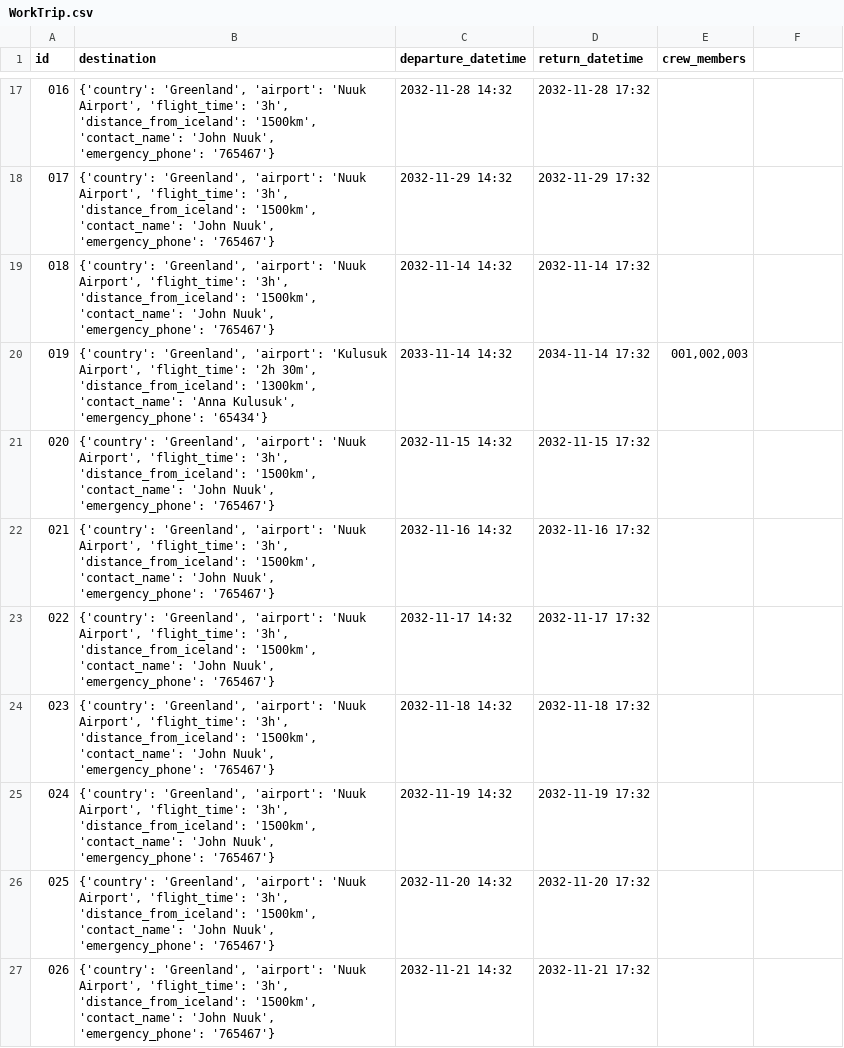
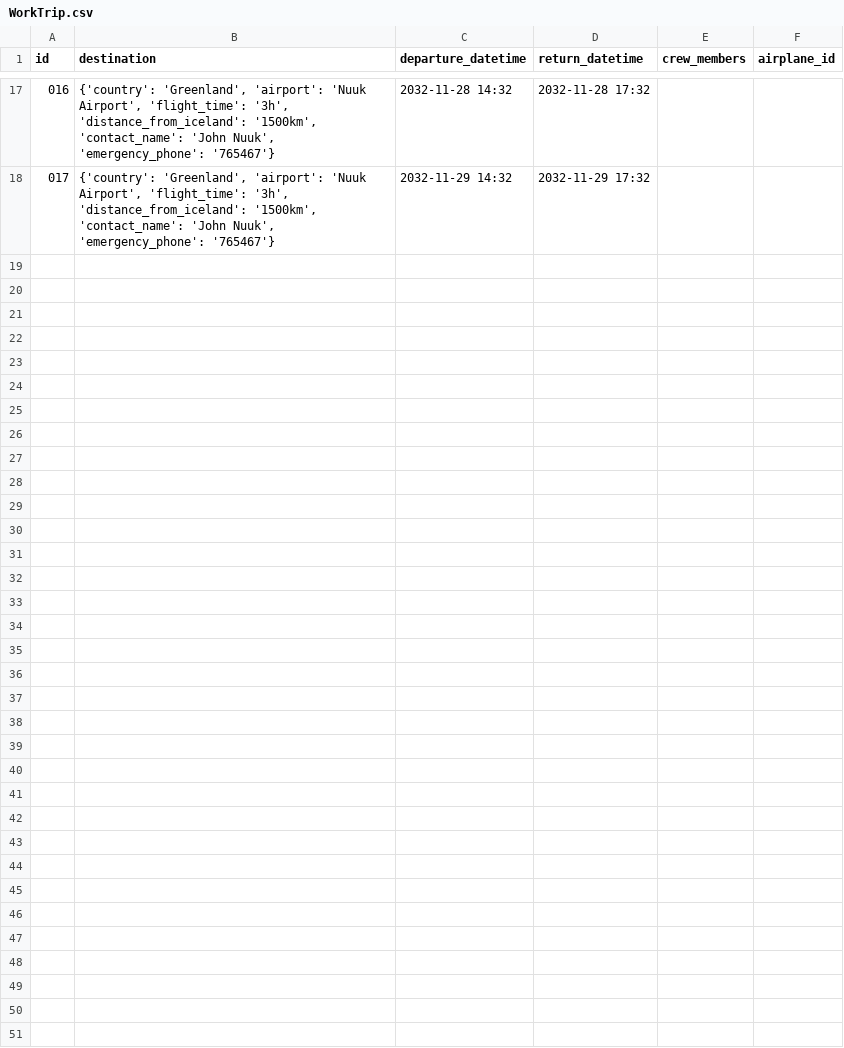
Before and after one commit to GiantMushy/NanAir, a CSV file: Code/DataLayer/Repository/WorkTrip.csv, drawn as a sheet; only a part is shown, gaps mark what is left out; the diff covers the shown part only.

Commit message:
uptade á airplane_id
uptadeaði airplane_id vegna þess að það þarf að hafa það í B requirement.

```diff
--- a/Code/DataLayer/Repository/WorkTrip.csv
+++ b/Code/DataLayer/Repository/WorkTrip.csv
@@ -1 +1 @@
-id,destination,departure_datetime,return_datetime,crew_members
+id,destination,departure_datetime,return_datetime,crew_members,airplane_id
@@ -18,10 +18 @@ id,destination,departure_datetime,return_datetime,crew_members
 017,"{'country': 'Greenland', 'airport': 'Nuuk Airport', 'flight_time': '3h', 'distance_from_iceland': '1500km', 'contact_name': 'John Nuuk', 'emergency_phone': '765467'}",2032-11-29 14:32,2032-11-29 17:32,
-018,"{'country': 'Greenland', 'airport': 'Nuuk Airport', 'flight_time': '3h', 'distance_from_iceland': '1500km', 'contact_name': 'John Nuuk', 'emergency_phone': '765467'}",2032-11-14 14:32,2032-11-14 17:32,
-019,"{'country': 'Greenland', 'airport': 'Kulusuk Airport', 'flight_time': '2h 30m', 'distance_from_iceland': '1300km', 'contact_name': 'Anna Kulusuk', 'emergency_phone': '65434'}",2033-11-14 14:32,2034-11-14 17:32,"001,002,003"
-020,"{'country': 'Greenland', 'airport': 'Nuuk Airport', 'flight_time': '3h', 'distance_from_iceland': '1500km', 'contact_name': 'John Nuuk', 'emergency_phone': '765467'}",2032-11-15 14:32,2032-11-15 17:32,
-021,"{'country': 'Greenland', 'airport': 'Nuuk Airport', 'flight_time': '3h', 'distance_from_iceland': '1500km', 'contact_name': 'John Nuuk', 'emergency_phone': '765467'}",2032-11-16 14:32,2032-11-16 17:32,
-022,"{'country': 'Greenland', 'airport': 'Nuuk Airport', 'flight_time': '3h', 'distance_from_iceland': '1500km', 'contact_name': 'John Nuuk', 'emergency_phone': '765467'}",2032-11-17 14:32,2032-11-17 17:32,
-023,"{'country': 'Greenland', 'airport': 'Nuuk Airport', 'flight_time': '3h', 'distance_from_iceland': '1500km', 'contact_name': 'John Nuuk', 'emergency_phone': '765467'}",2032-11-18 14:32,2032-11-18 17:32,
-024,"{'country': 'Greenland', 'airport': 'Nuuk Airport', 'flight_time': '3h', 'distance_from_iceland': '1500km', 'contact_name': 'John Nuuk', 'emergency_phone': '765467'}",2032-11-19 14:32,2032-11-19 17:32,
-025,"{'country': 'Greenland', 'airport': 'Nuuk Airport', 'flight_time': '3h', 'distance_from_iceland': '1500km', 'contact_name': 'John Nuuk', 'emergency_phone': '765467'}",2032-11-20 14:32,2032-11-20 17:32,
-026,"{'country': 'Greenland', 'airport': 'Nuuk Airport', 'flight_time': '3h', 'distance_from_iceland': '1500km', 'contact_name': 'John Nuuk', 'emergency_phone': '765467'}",2032-11-21 14:32,2032-11-21 17:32,
```
Also changed, not shown: 8 removed rows elsewhere in this file.
